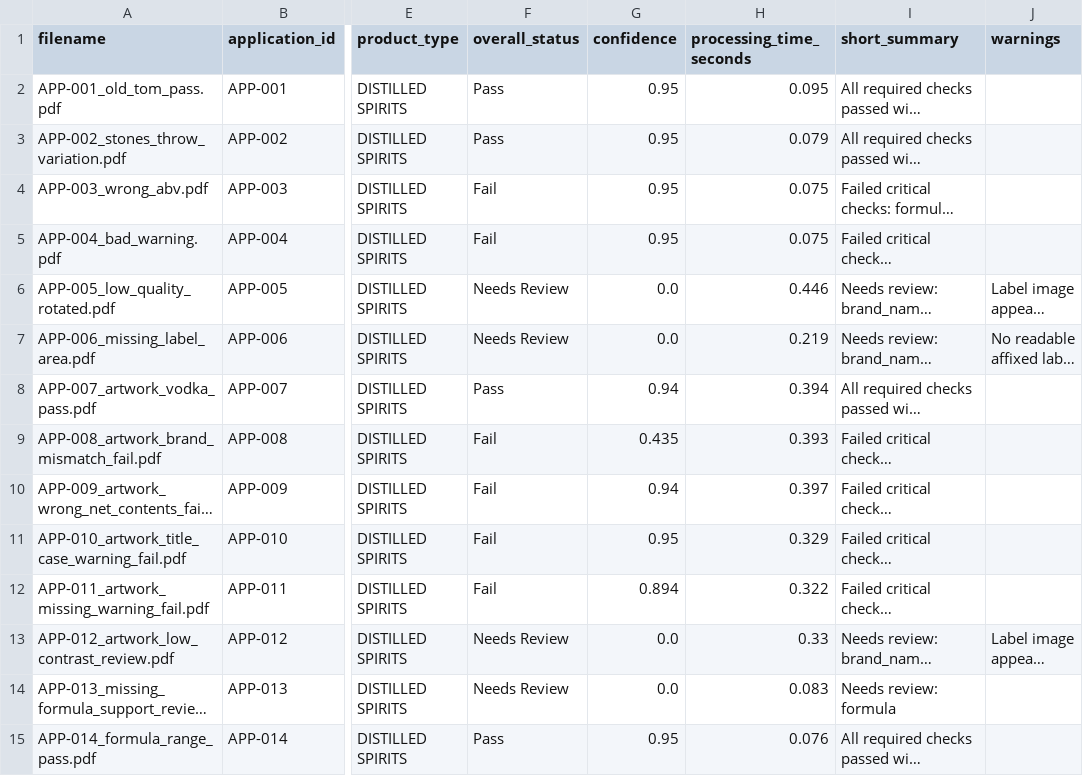
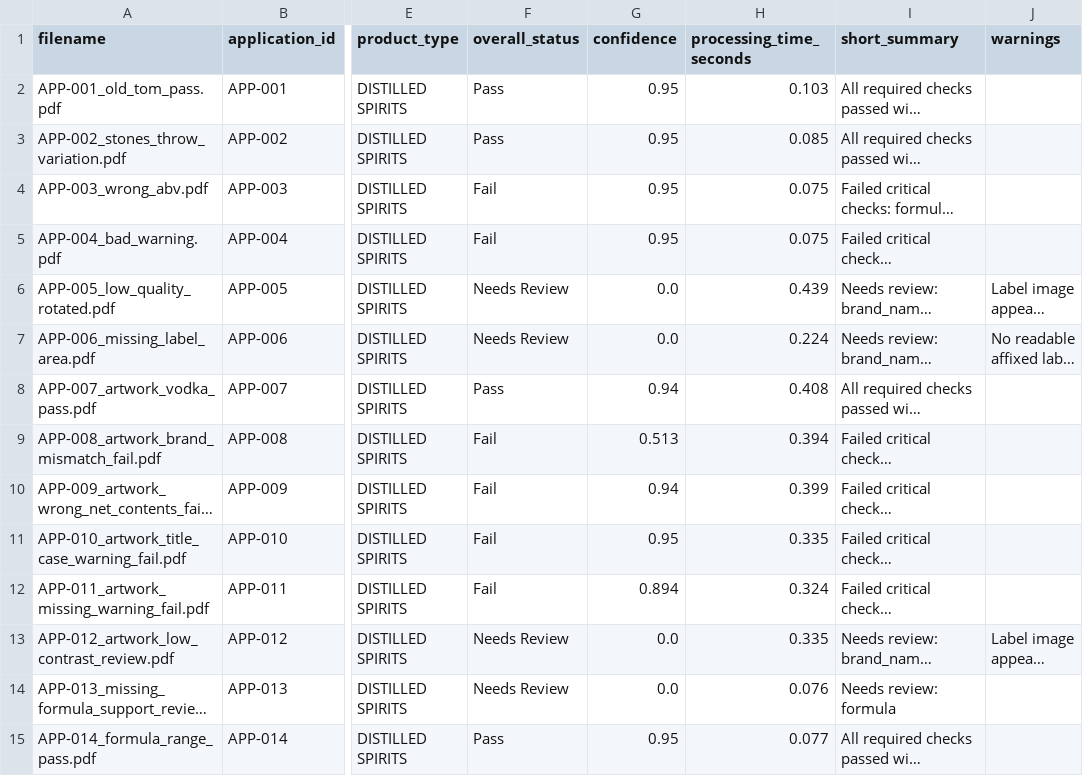
Before and after one commit to binarystyles/alcohol-label-verifier, a CSV file: samples/extracted_results_example.csv, drawn as a sheet; only a part is shown, gaps mark what is left out; long unchanged cells end in …; the diff covers the shown part only; the diff names each change by its address in the sheet, - before the commit and + after, or states it on an @@ line.

```diff
--- a/samples/extracted_results_example.csv
+++ b/samples/extracted_results_example.csv
-H2 (processing_time_seconds): 0.095
+H2 (processing_time_seconds): 0.103
-H3 (processing_time_seconds): 0.079
+H3 (processing_time_seconds): 0.085
-H6 (processing_time_seconds): 0.446
+H6 (processing_time_seconds): 0.439
-H7 (processing_time_seconds): 0.219
+H7 (processing_time_seconds): 0.224
-H8 (processing_time_seconds): 0.394
+H8 (processing_time_seconds): 0.408
-G9 (confidence): 0.435
+G9 (confidence): 0.513
-H9 (processing_time_seconds): 0.393
+H9 (processing_time_seconds): 0.394
-H10 (processing_time_seconds): 0.397
+H10 (processing_time_seconds): 0.399
-H11 (processing_time_seconds): 0.329
+H11 (processing_time_seconds): 0.335
-H12 (processing_time_seconds): 0.322
+H12 (processing_time_seconds): 0.324
-H13 (processing_time_seconds): 0.33
+H13 (processing_time_seconds): 0.335
-H14 (processing_time_seconds): 0.083
+H14 (processing_time_seconds): 0.076
-H15 (processing_time_seconds): 0.076
+H15 (processing_time_seconds): 0.077
```
Also changed, not shown: 2 added rows and 20 edited cells elsewhere in this file, 47 other files.
